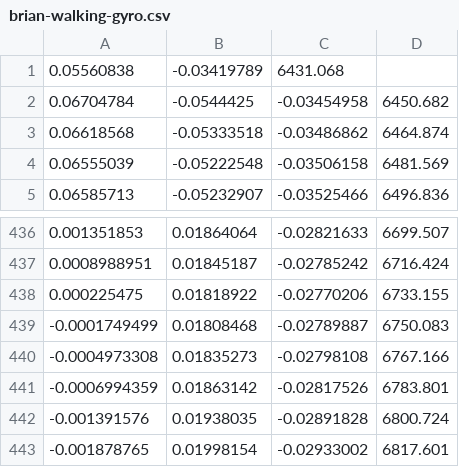
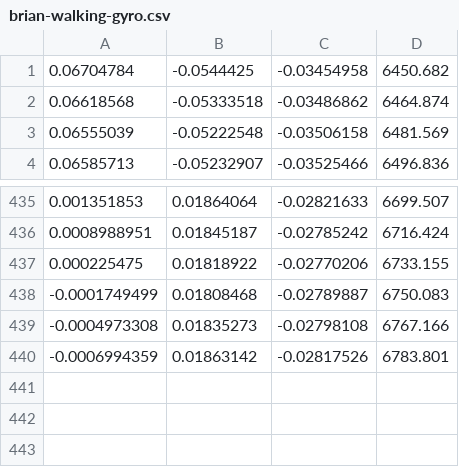
Before and after one commit to jjsullivan5196/walking-regress-tools, a CSV file: Assets/Resources/brian-walking-gyro.csv, drawn as a sheet; only a part is shown, gaps mark what is left out; the diff names each change by its address in the sheet, - before the commit and + after, or states it on an @@ line.

Commit message:
New methods/data

```diff
--- a/Assets/Resources/brian-walking-gyro.csv
+++ b/Assets/Resources/brian-walking-gyro.csv
-row 1: 0.05560838 | -0.03419789 | 6431.068
-row 442: -0.001391576 | 0.01938035 | -0.02891828 | 6800.724
-row 443: -0.001878765 | 0.01998154 | -0.02933002 | 6817.601
```
Also changed, not shown: 36 other files.
